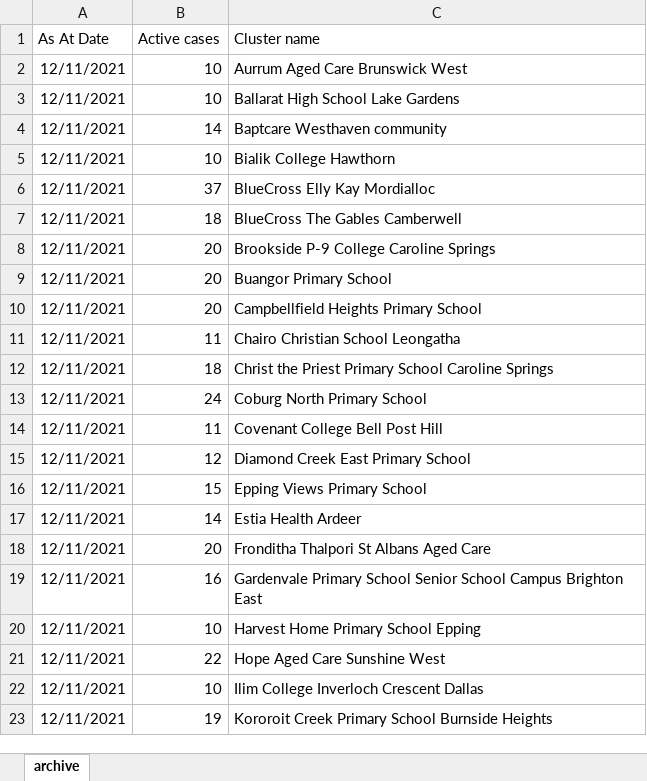
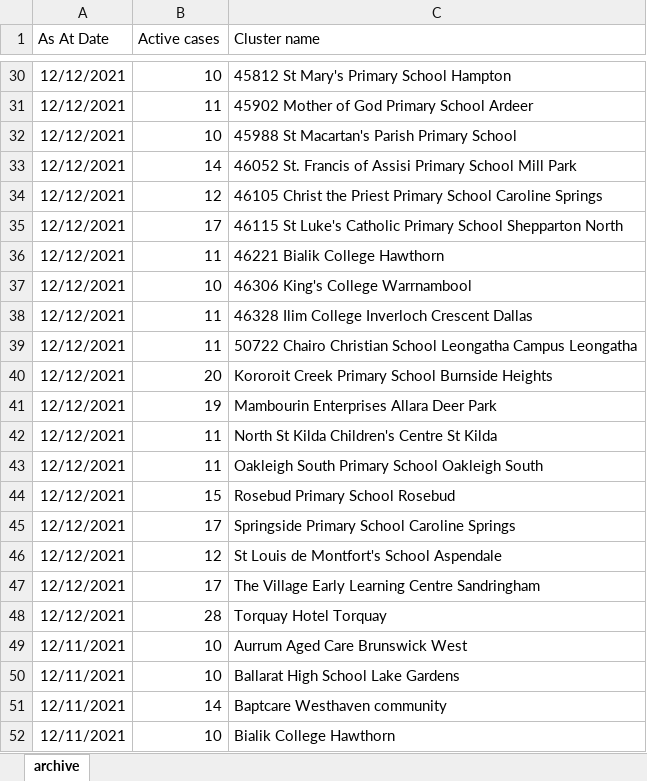
Before and after one commit to Mike-Honey/covid-19-outbreak-paths, an Excel workbook: vic-key-outbreaks_archive.xlsx, sheet archive, drawn as a sheet; only a part is shown, gaps mark what is left out; the shorter side is filled out with more unchanged rows; values as stored, in another font and other column widths than the file's, no borders; table styles not drawn; the diff covers the shown part only; the diff names each change by its address in the sheet, - before the commit and + after, or states it on an @@ line.

```diff
--- a/vic-key-outbreaks_archive.xlsx (sheet archive)
+++ b/vic-key-outbreaks_archive.xlsx (sheet archive)
+row 30: 12/12/2021 | 10 | 45812 St Mary's Primary School Hampton
+row 31: 12/12/2021 | 11 | 45902 Mother of God Primary School Ardeer
+row 32: 12/12/2021 | 10 | 45988 St Macartan's Parish Primary School
+row 33: 12/12/2021 | 14 | 46052 St. Francis of Assisi Primary School Mill Park
+row 34: 12/12/2021 | 12 | 46105 Christ the Priest Primary School Caroline Springs
+row 35: 12/12/2021 | 17 | 46115 St Luke's Catholic Primary School Shepparton North
+row 36: 12/12/2021 | 11 | 46221 Bialik College Hawthorn
+row 37: 12/12/2021 | 10 | 46306 King's College Warrnambool
+row 38: 12/12/2021 | 11 | 46328 Ilim College Inverloch Crescent Dallas
+row 39: 12/12/2021 | 11 | 50722 Chairo Christian School Leongatha Campus Leongatha
+row 40: 12/12/2021 | 20 | Kororoit Creek Primary School Burnside Heights
+row 41: 12/12/2021 | 19 | Mambourin Enterprises Allara Deer Park
+row 42: 12/12/2021 | 11 | North St Kilda Children's Centre St Kilda
+row 43: 12/12/2021 | 11 | Oakleigh South Primary School Oakleigh South
+row 44: 12/12/2021 | 15 | Rosebud Primary School Rosebud
+row 45: 12/12/2021 | 17 | Springside Primary School Caroline Springs
+row 46: 12/12/2021 | 12 | St Louis de Montfort's School Aspendale
+row 47: 12/12/2021 | 17 | The Village Early Learning Centre Sandringham
+row 48: 12/12/2021 | 28 | Torquay Hotel Torquay
```
Also changed, not shown: 28 added rows elsewhere in this sheet, vic-key-outbreaks_0.xlsx.
